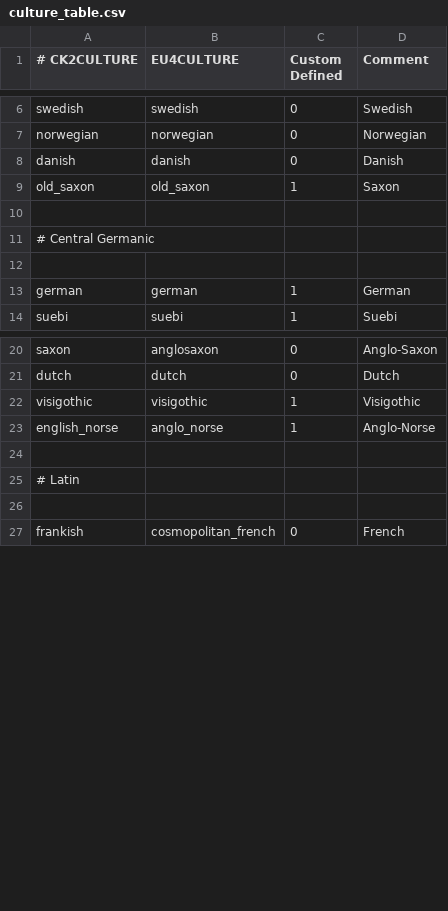
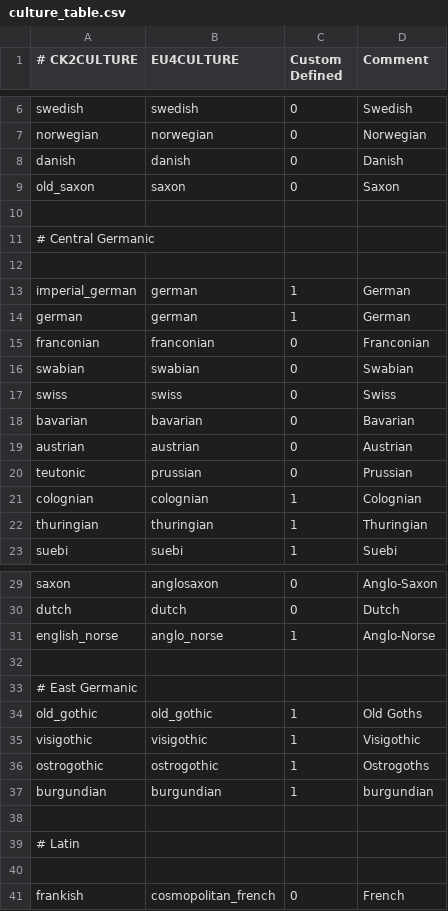
Before and after one commit to zeress/CK2--to-VeF, a CSV file: CK2Plus_VeF/eu4_converter/culture_table.csv, drawn as a sheet; only a part is shown, gaps mark what is left out; the diff covers the shown part only.

Commit message:
culture_table update

```diff
--- a/CK2Plus_VeF/eu4_converter/culture_table.csv
+++ b/CK2Plus_VeF/eu4_converter/culture_table.csv
@@ -8,3 +8,3 @@ norwegian;norwegian;0;Norwegian
 danish;danish;0;Danish
-old_saxon;old_saxon;1;Saxon
+old_saxon;saxon;0;Saxon
 
@@ -12,3 +12,12 @@ old_saxon;old_saxon;1;Saxon
 
+imperial_german;german;1;German
 german;german;1;German
+franconian;franconian;0;Franconian
+swabian;swabian;0;Swabian
+swiss;swiss;0;Swiss
+bavarian;bavarian;0;Bavarian
+austrian;austrian;0;Austrian
+teutonic;prussian;0;Prussian
+colognian;colognian;1;Colognian
+thuringian;thuringian;1;Thuringian
 suebi;suebi;1;Suebi
@@ -21,4 +30,9 @@ saxon;anglosaxon;0;Anglo-Saxon
 dutch;dutch;0;Dutch
+english_norse;anglo_norse;1;Anglo-Norse
+
+# East Germanic
+old_gothic;old_gothic;1;Old Goths
 visigothic;visigothic;1;Visigothic
-english_norse;anglo_norse;1;Anglo-Norse
+ostrogothic;ostrogothic;1;Ostrogoths
+burgundian;burgundian;1;burgundian
 
```
Also changed, not shown: 11 added rows, 4 removed rows and 8 edited cells elsewhere in this file.
